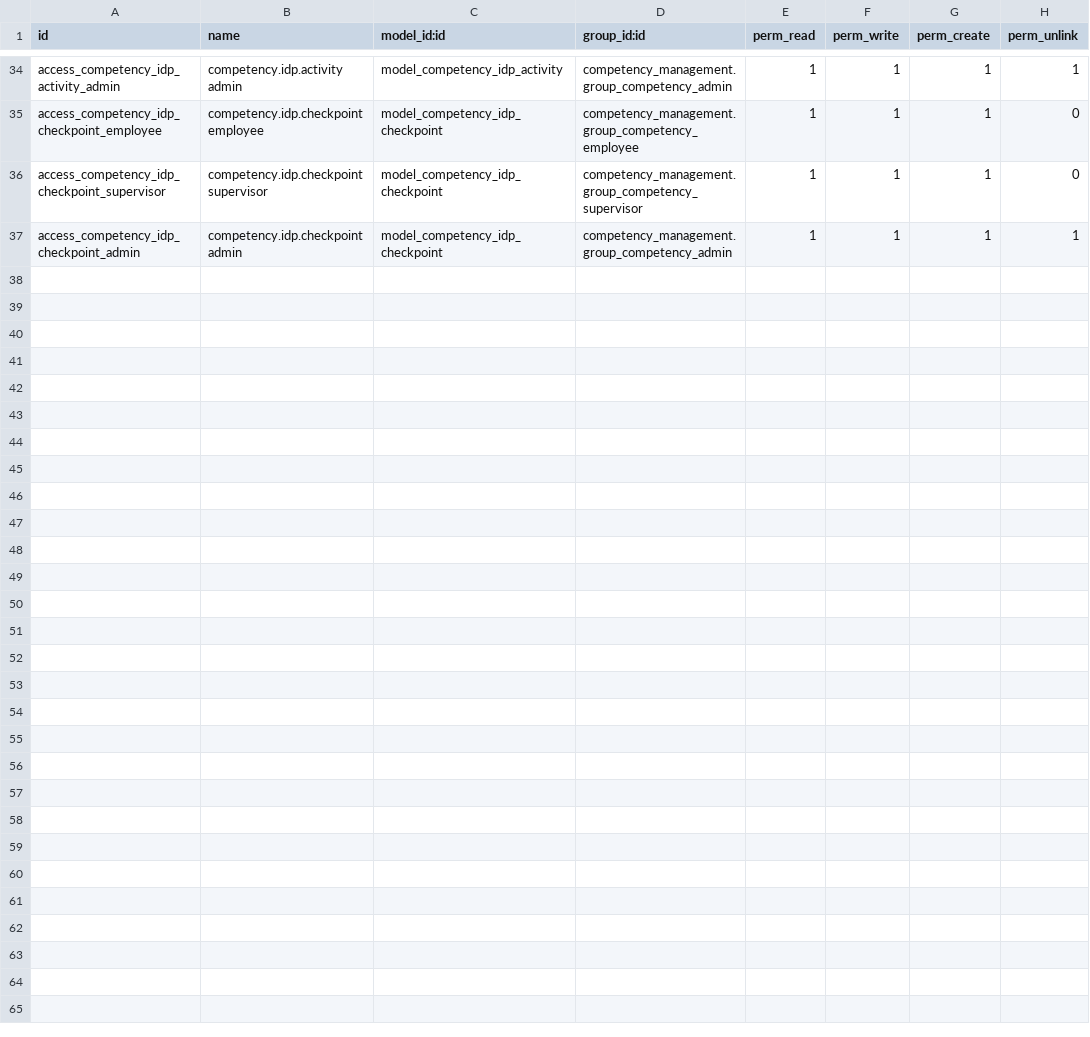
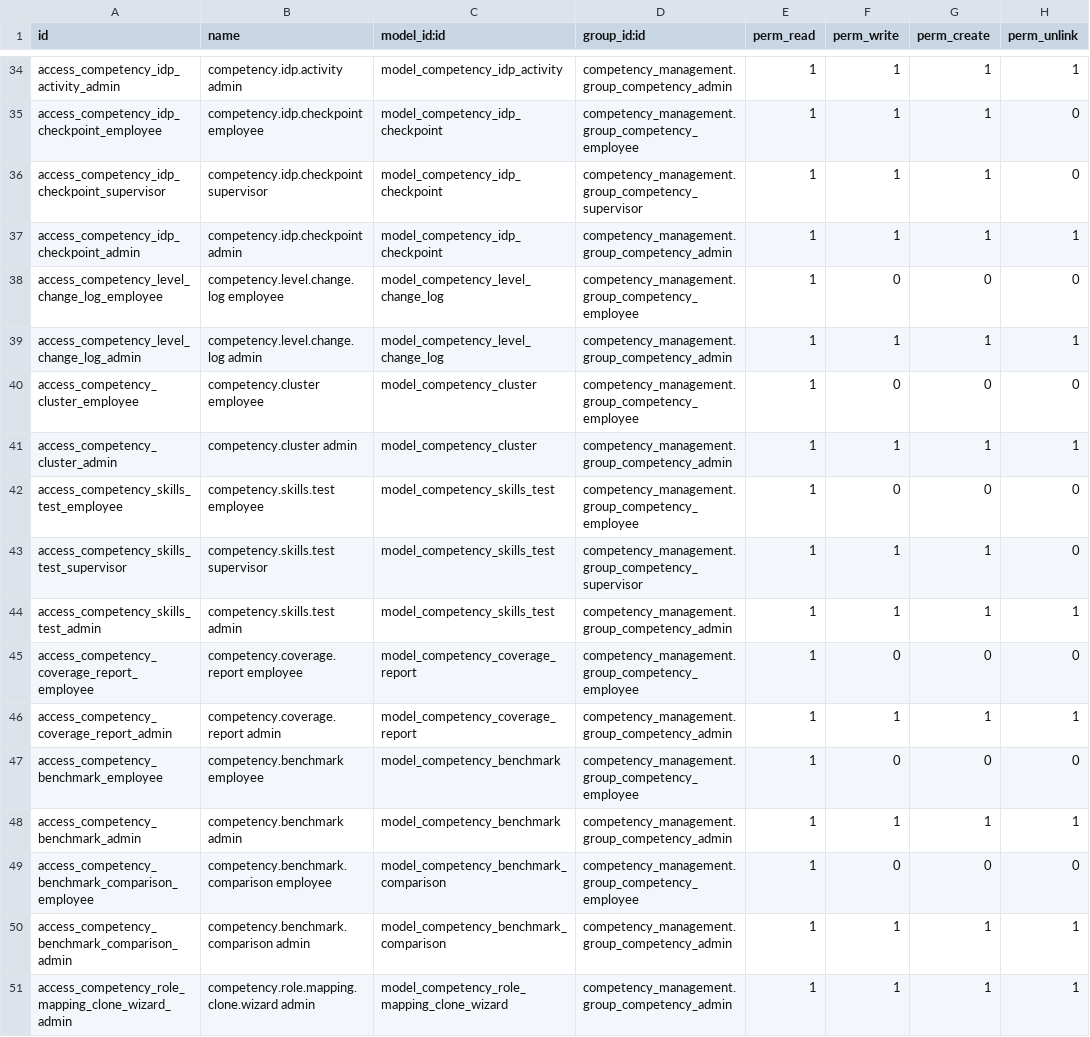
Before and after one commit to DesalegnTamirat/omni-bank-erp, a CSV file: custom_addons/competency_management/security/ir.model.access.csv, drawn as a sheet; only a part is shown, gaps mark what is left out; the diff names each change by its address in the sheet, - before the commit and + after, or states it on an @@ line.

Commit message:
feat(competency): implement gap calculation, IDP escalation, 3-month baseline, and promotion gate

```diff
--- a/custom_addons/competency_management/security/ir.model.access.csv
+++ b/custom_addons/competency_management/security/ir.model.access.csv
+row 38: access_competency_level_change_log_employee | competency.level.change.log employee | model_competency_level_change_log | competency_management.group_competency_employee | 1 | 0 | 0 | 0
+row 39: access_competency_level_change_log_admin | competency.level.change.log admin | model_competency_level_change_log | competency_management.group_competency_admin | 1 | 1 | 1 | 1
+row 40: access_competency_cluster_employee | competency.cluster employee | model_competency_cluster | competency_management.group_competency_employee | 1 | 0 | 0 | 0
+row 41: access_competency_cluster_admin | competency.cluster admin | model_competency_cluster | competency_management.group_competency_admin | 1 | 1 | 1 | 1
+row 42: access_competency_skills_test_employee | competency.skills.test employee | model_competency_skills_test | competency_management.group_competency_employee | 1 | 0 | 0 | 0
+row 43: access_competency_skills_test_supervisor | competency.skills.test supervisor | model_competency_skills_test | competency_management.group_competency_supervisor | 1 | 1 | 1 | 0
+row 44: access_competency_skills_test_admin | competency.skills.test admin | model_competency_skills_test | competency_management.group_competency_admin | 1 | 1 | 1 | 1
+row 45: access_competency_coverage_report_employee | competency.coverage.report employee | model_competency_coverage_report | competency_management.group_competency_employee | 1 | 0 | 0 | 0
+row 46: access_competency_coverage_report_admin | competency.coverage.report admin | model_competency_coverage_report | competency_management.group_competency_admin | 1 | 1 | 1 | 1
+row 47: access_competency_benchmark_employee | competency.benchmark employee | model_competency_benchmark | competency_management.group_competency_employee | 1 | 0 | 0 | 0
+row 48: access_competency_benchmark_admin | competency.benchmark admin | model_competency_benchmark | competency_management.group_competency_admin | 1 | 1 | 1 | 1
+row 49: access_competency_benchmark_comparison_employee | competency.benchmark.comparison employee | model_competency_benchmark_comparison | competency_management.group_competency_employee | 1 | 0 | 0 | 0
+row 50: access_competency_benchmark_comparison_admin | competency.benchmark.comparison admin | model_competency_benchmark_comparison | competency_management.group_competency_admin | 1 | 1 | 1 | 1
+row 51: access_competency_role_mapping_clone_wizard_admin | competency.role.mapping.clone.wizard admin | model_competency_role_mapping_clone_wizard | competency_management.group_competency_admin | 1 | 1 | 1 | 1
```
Also changed, not shown: 37 other files.
